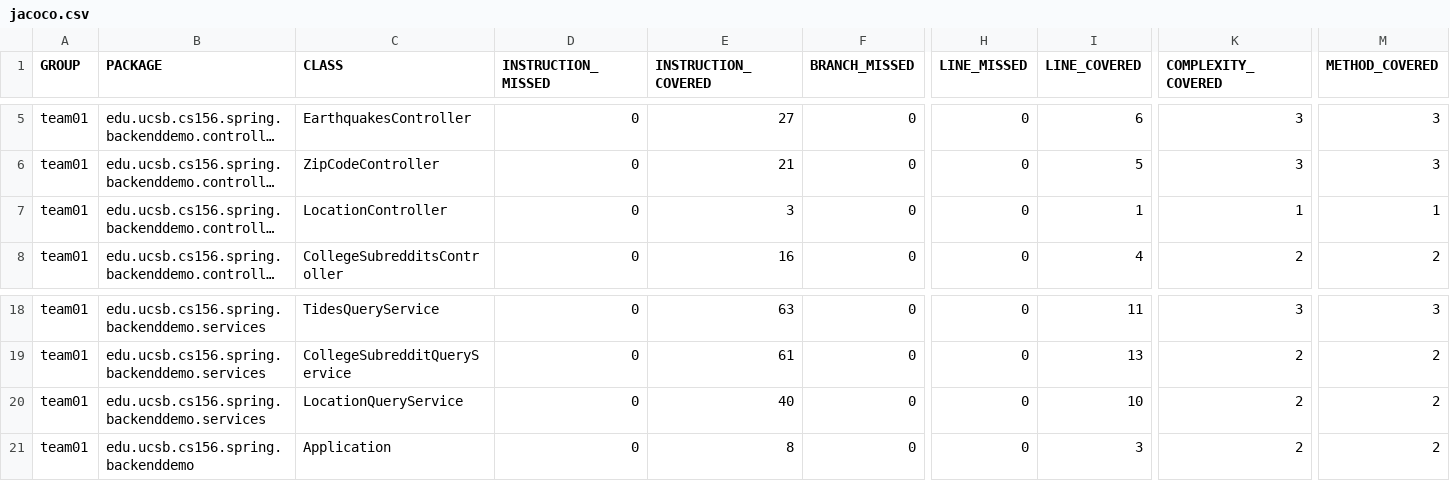
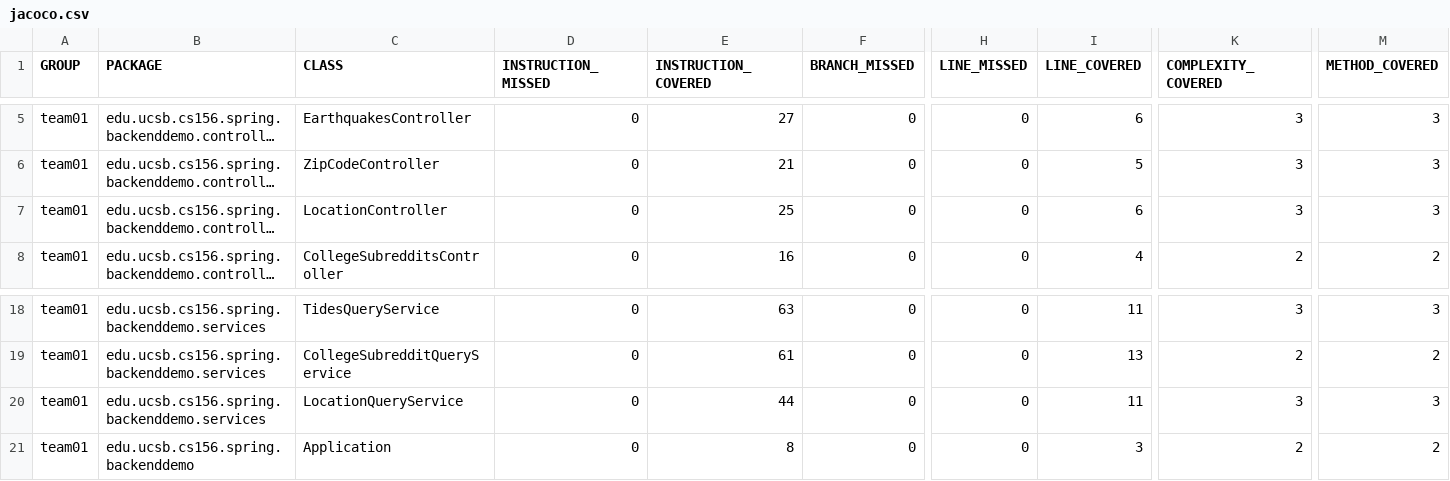
Before and after one commit to ucsb-cs156-w24/team01-w24-6pm-1, a CSV file: jacoco/jacoco.csv, drawn as a sheet; only a part is shown, gaps mark what is left out; long unchanged cells end in …; the diff names each change by its address in the sheet, - before the commit and + after, or states it on an @@ line.

```diff
--- a/jacoco/jacoco.csv
+++ b/jacoco/jacoco.csv
-E7 (INSTRUCTION_COVERED): 3
+E7 (INSTRUCTION_COVERED): 25
-I7 (LINE_COVERED): 1
+I7 (LINE_COVERED): 6
-K7 (COMPLEXITY_COVERED): 1
+K7 (COMPLEXITY_COVERED): 3
-M7 (METHOD_COVERED): 1
+M7 (METHOD_COVERED): 3
-E20 (INSTRUCTION_COVERED): 40
+E20 (INSTRUCTION_COVERED): 44
-I20 (LINE_COVERED): 10
+I20 (LINE_COVERED): 11
-K20 (COMPLEXITY_COVERED): 2
+K20 (COMPLEXITY_COVERED): 3
-M20 (METHOD_COVERED): 2
+M20 (METHOD_COVERED): 3
```
Also changed, not shown: 11 other files.
